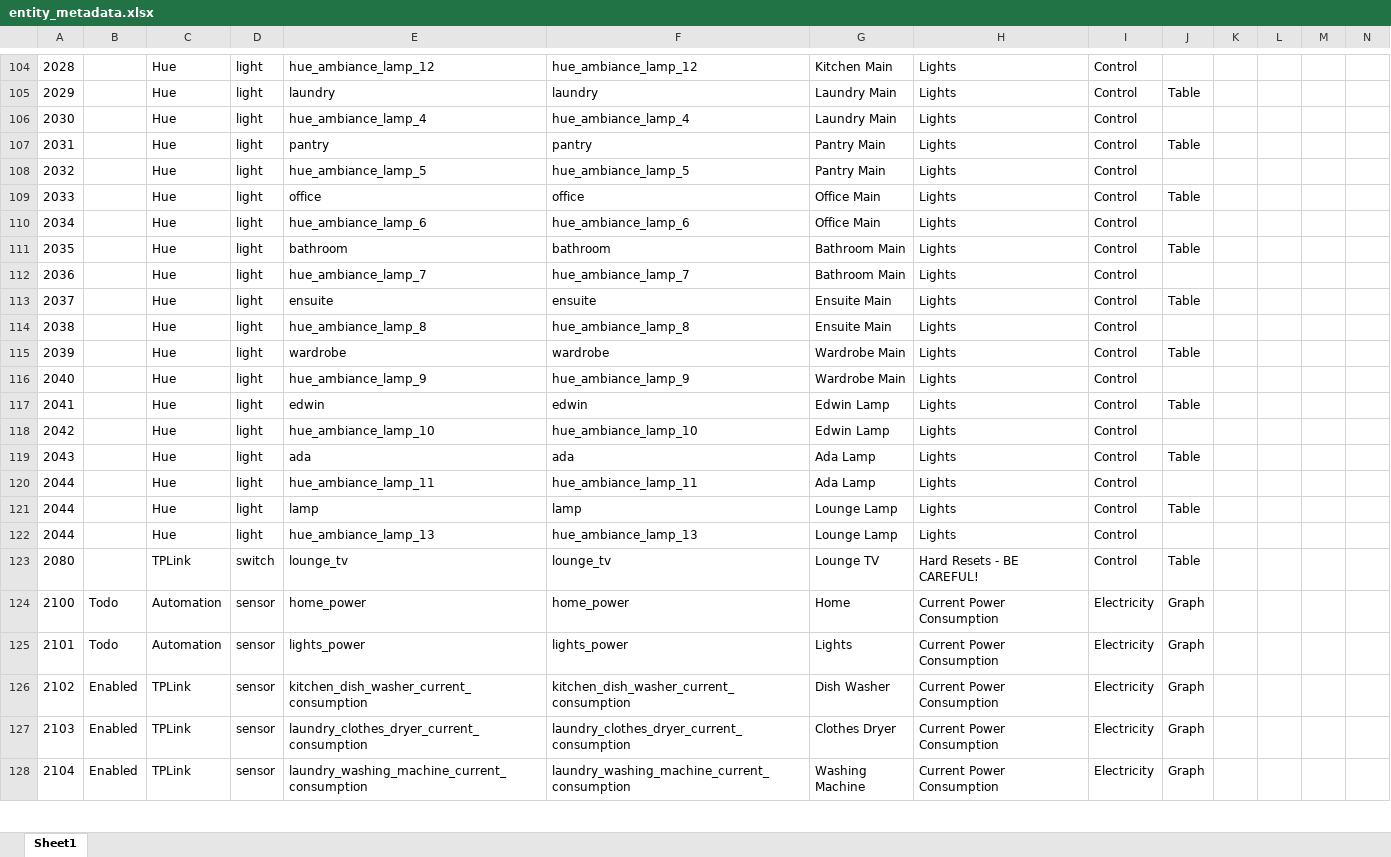
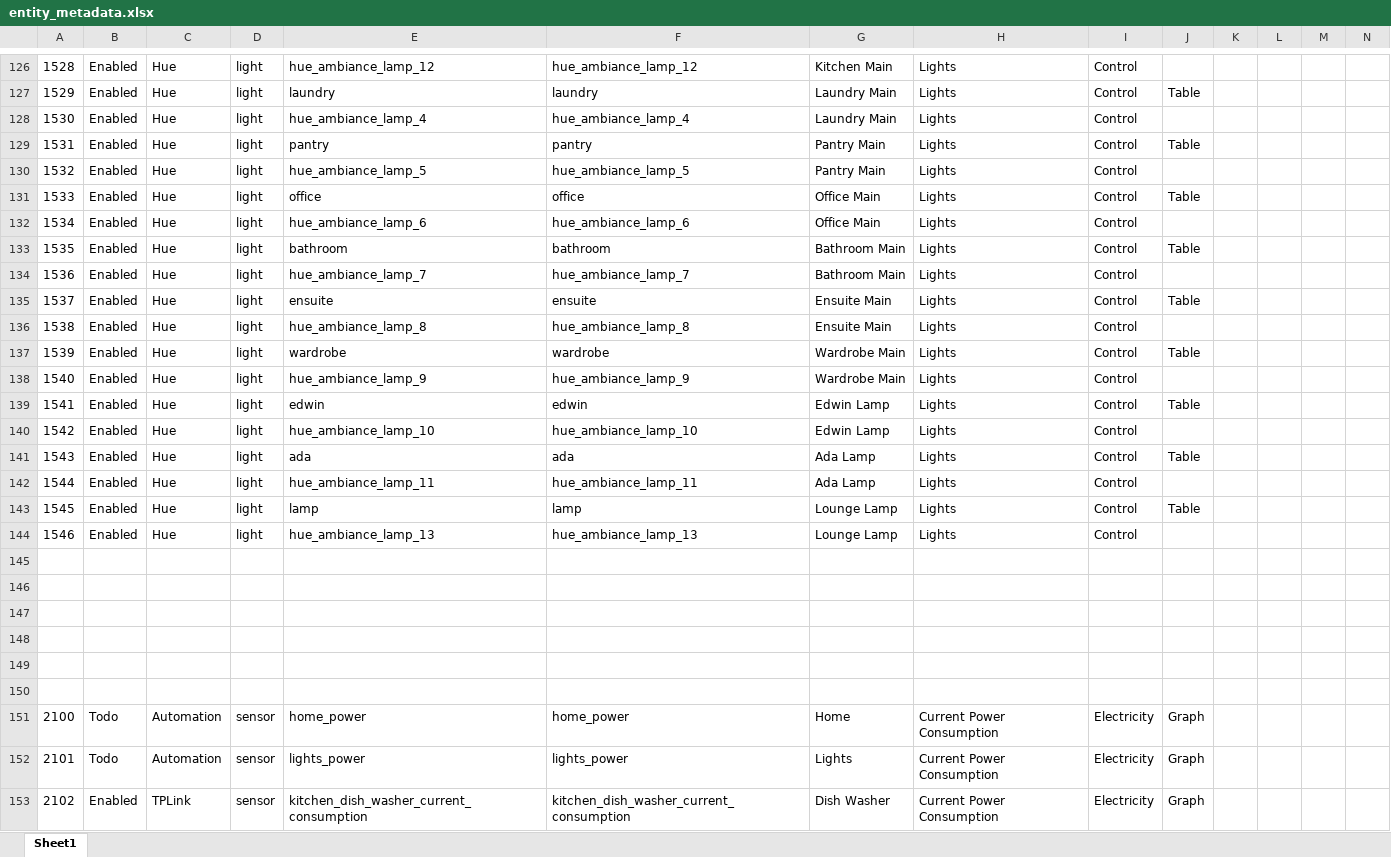
Before and after one commit to ggear/asystem, an Excel workbook: macbook-flo/homeassistant/src/main/resources/entity_metadata.xlsx, sheet Sheet1, drawn as a sheet; only a part is shown, gaps mark what is left out; the shorter side is filled out with more unchanged rows; values as stored, in another font and other column widths than the file's, no borders; table styles not drawn; addresses are those after the commit; rows hold the shown columns only; the diff covers the shown part only; the diff names each change by its address in the sheet, - before the commit and + after, or states it on an @@ line.

```diff
--- a/macbook-flo/homeassistant/src/main/resources/entity_metadata.xlsx (sheet Sheet1)
+++ b/macbook-flo/homeassistant/src/main/resources/entity_metadata.xlsx (sheet Sheet1)
-A126: 2028
+A126: 1528
-B126:B144: (empty)
+B126:B144: Enabled
-A127: 2029
+A127: 1529
-A128: 2030
+A128: 1530
-A129: 2031
+A129: 1531
-A130: 2032
+A130: 1532
-A131: 2033
+A131: 1533
-A132: 2034
+A132: 1534
-A133: 2035
+A133: 1535
-A134: 2036
+A134: 1536
-A135: 2037
+A135: 1537
-A136: 2038
+A136: 1538
-A137: 2039
+A137: 1539
-A138: 2040
+A138: 1540
-A139: 2041
+A139: 1541
-A140: 2042
+A140: 1542
-A141: 2043
+A141: 1543
-A142: 2044
+A142: 1544
-A143: 2044
+A143: 1545
-A144: 2044
+A144: 1546
-row 145: 2080 |  | TPLink | switch | lounge_tv | lounge_tv | Lounge TV | Hard Resets - BE CAREFUL! | Control | Table
+row 145: (empty)
+row 146: (empty)
+row 147: (empty)
+row 148: (empty)
+row 149: (empty)
+row 150: (empty)
```
Also changed, not shown: 22 added rows and 85 edited cells elsewhere in this sheet, formulas that keep their value, 11 other files.
